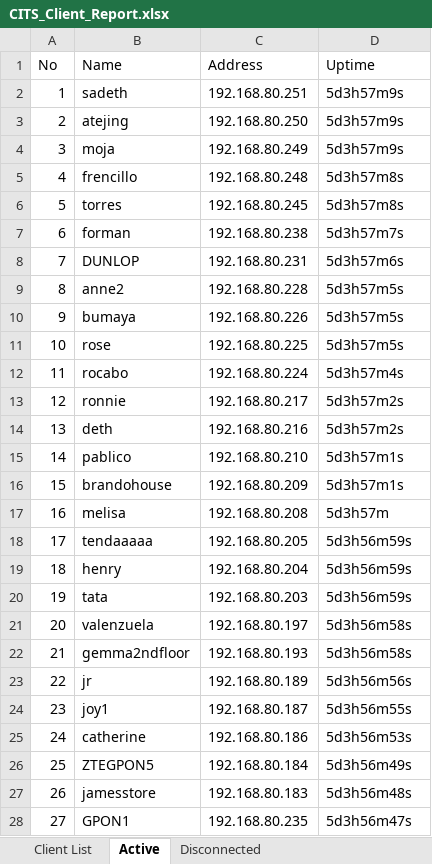
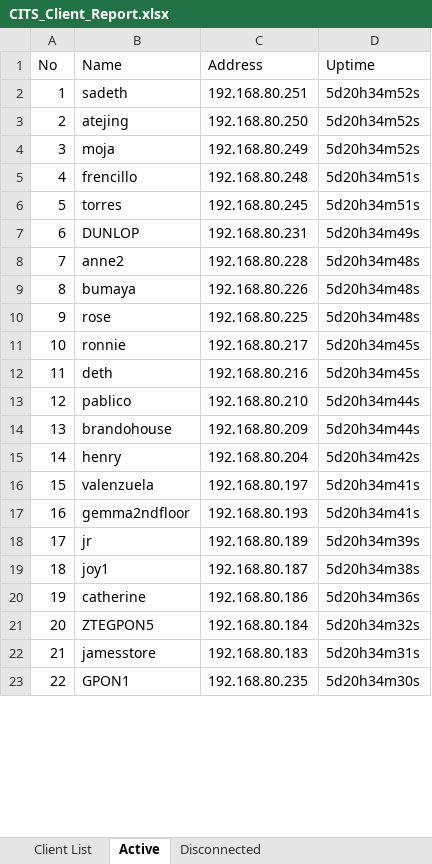
Before and after one commit to eringz/ai, an Excel workbook: CITS_Client_Report.xlsx, sheet Active, drawn as a sheet; only a part is shown; values as stored, in another font and other column widths than the file's, no borders; removed rows and columns are numbered as before the commit, all else as after; the diff covers the shown part only; the diff names each change by its address in the sheet, - before the commit and + after, or states it on an @@ line.

```diff
--- a/CITS_Client_Report.xlsx (sheet Active)
+++ b/CITS_Client_Report.xlsx (sheet Active)
-D2:D4 (Uptime): 5d3h57m9s
+D2:D4 (Uptime): 5d20h34m52s
-D5:D6 (Uptime): 5d3h57m8s
+D5:D6 (Uptime): 5d20h34m51s
-row 7: 6 | forman | 192.168.80.238 | 5d3h57m7s
@@ column A (No) renumbered between rows 7 and 91 @@
-D7 (Uptime): 5d3h57m6s
+D7 (Uptime): 5d20h34m49s
-D8:D10 (Uptime): 5d3h57m5s
+D8:D10 (Uptime): 5d20h34m48s
-row 12: 11 | rocabo | 192.168.80.224 | 5d3h57m4s
-D11:D12 (Uptime): 5d3h57m2s
+D11:D12 (Uptime): 5d20h34m45s
-D13:D14 (Uptime): 5d3h57m1s
+D13:D14 (Uptime): 5d20h34m44s
-row 17: 16 | melisa | 192.168.80.208 | 5d3h57m
-row 18: 17 | tendaaaaa | 192.168.80.205 | 5d3h56m59s
-D15 (Uptime): 5d3h56m59s
+D15 (Uptime): 5d20h34m42s
-row 20: 19 | tata | 192.168.80.203 | 5d3h56m59s
-D16:D17 (Uptime): 5d3h56m58s
+D16:D17 (Uptime): 5d20h34m41s
-D18 (Uptime): 5d3h56m56s
+D18 (Uptime): 5d20h34m39s
-D19 (Uptime): 5d3h56m55s
+D19 (Uptime): 5d20h34m38s
-D20 (Uptime): 5d3h56m53s
+D20 (Uptime): 5d20h34m36s
-D21 (Uptime): 5d3h56m49s
+D21 (Uptime): 5d20h34m32s
-D22 (Uptime): 5d3h56m48s
+D22 (Uptime): 5d20h34m31s
-D23 (Uptime): 5d3h56m47s
+D23 (Uptime): 5d20h34m30s
```
Also changed, not shown: 21 added rows, 20 removed rows and 68 edited cells elsewhere in this sheet, sheet Client List, sheet Disconnected, 2 other files.
